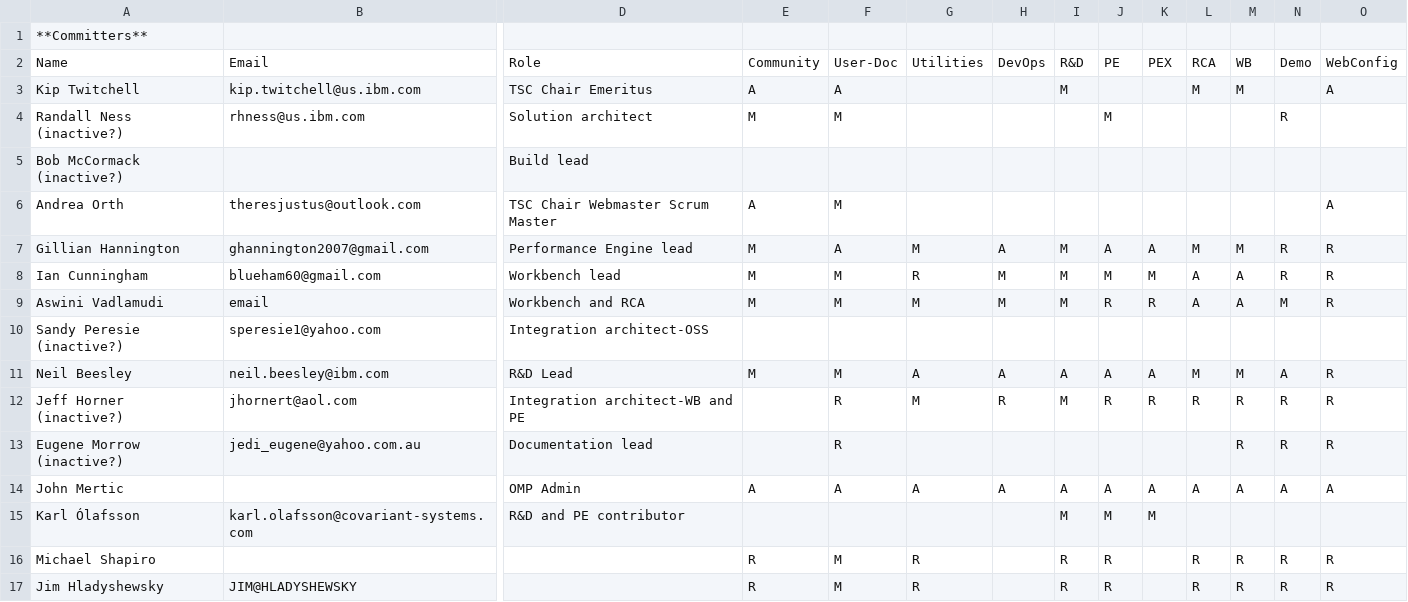
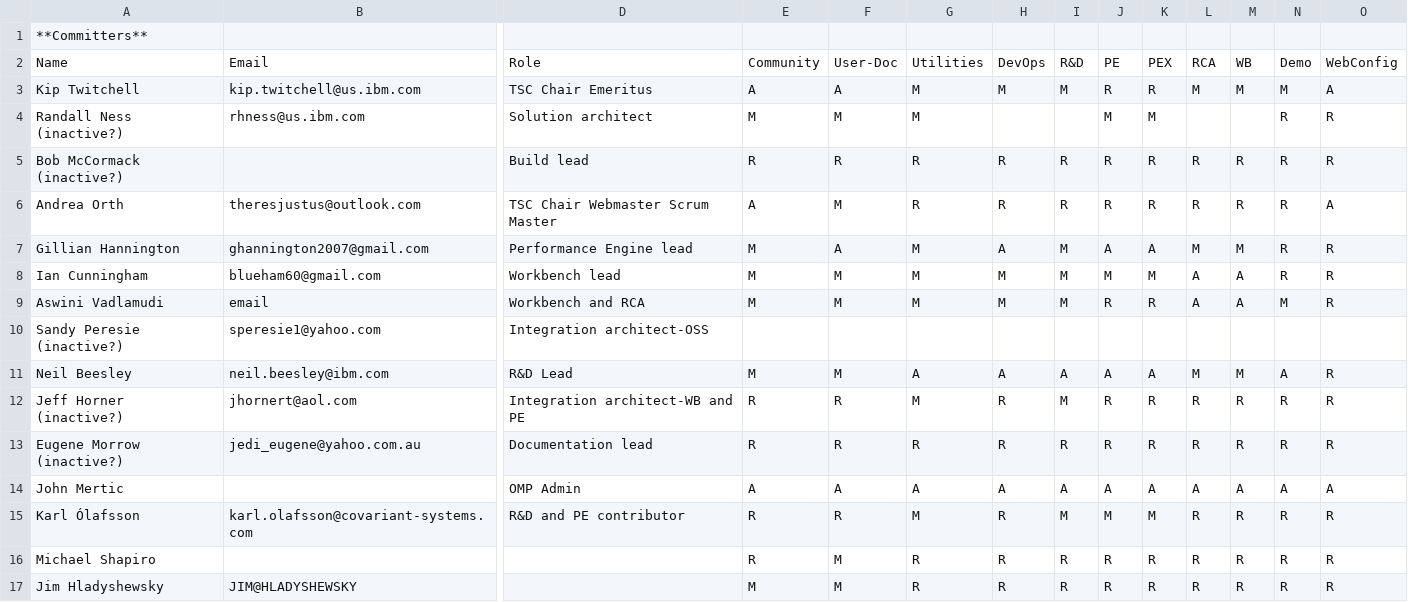
Before and after one commit to genevaers/Community, a CSV file: COMMITTERS.csv, drawn as a sheet; only a part is shown, gaps mark what is left out; the diff names each change by its address in the sheet, - before the commit and + after, or states it on an @@ line.

Commit message:
more suggested changes
Signed-off-by: ghannington <ghannington2007@gmail.com>

```diff
--- a/COMMITTERS.csv
+++ b/COMMITTERS.csv
-G3:G4: (empty)
+G3:G4: M
-H3: (empty)
+H3: M
-J3: (empty)
+J3: R
-K3: (empty)
+K3: R
-N3: (empty)
+N3: M
-K4: (empty)
+K4: M
-O4:O5: (empty)
+O4:O5: R
-E5: (empty)
+E5: R
-F5: (empty)
+F5: R
-G5:G6: (empty)
+G5:G6: R
-H5:H6: (empty)
+H5:H6: R
-I5:I6: (empty)
+I5:I6: R
-J5:J6: (empty)
+J5:J6: R
-K5:K6: (empty)
+K5:K6: R
-L5:L6: (empty)
+L5:L6: R
-M5:M6: (empty)
+M5:M6: R
-N5:N6: (empty)
+N5:N6: R
-G8: R
+G8: M
-E12:E13: (empty)
+E12:E13: R
-G13: (empty)
+G13: R
-H13: (empty)
+H13: R
-I13: (empty)
+I13: R
-J13: (empty)
+J13: R
-K13: (empty)
+K13: R
-L13: (empty)
+L13: R
-E15: (empty)
+E15: R
-F15: (empty)
+F15: R
-G15: (empty)
+G15: M
-H15:H17: (empty)
+H15:H17: R
-L15: (empty)
+L15: R
-M15: (empty)
+M15: R
-N15: (empty)
+N15: R
-O15: (empty)
+O15: R
-K16:K17: (empty)
+K16:K17: R
-E17: R
+E17: M
```
